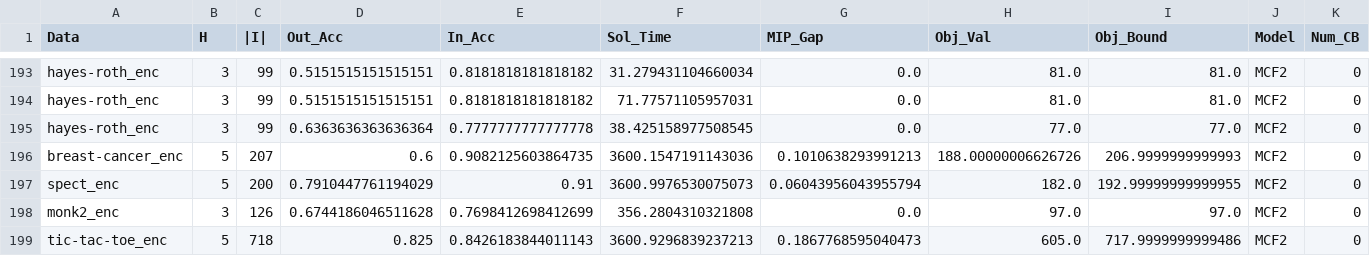
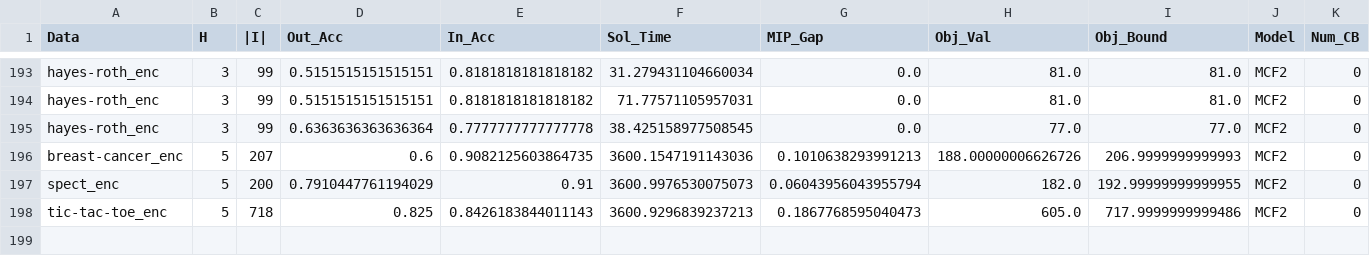
Before and after one commit to brandalston/OBCT, a CSV file: Code/results_files/test_results.csv, drawn as a sheet; only a part is shown, gaps mark what is left out; rows hold the shown columns only; the diff names each change by its address in the sheet, - before the commit and + after, or states it on an @@ line.

Commit message:
OBCT

```diff
--- a/Code/results_files/test_results.csv
+++ b/Code/results_files/test_results.csv
-row 198: monk2_enc | 3 | 126 | 0.6744186046511628 | 0.7698412698412699 | 356.2804310321808 | 0.0 | 97.0 | 97.0 | MCF2 | 0
```
